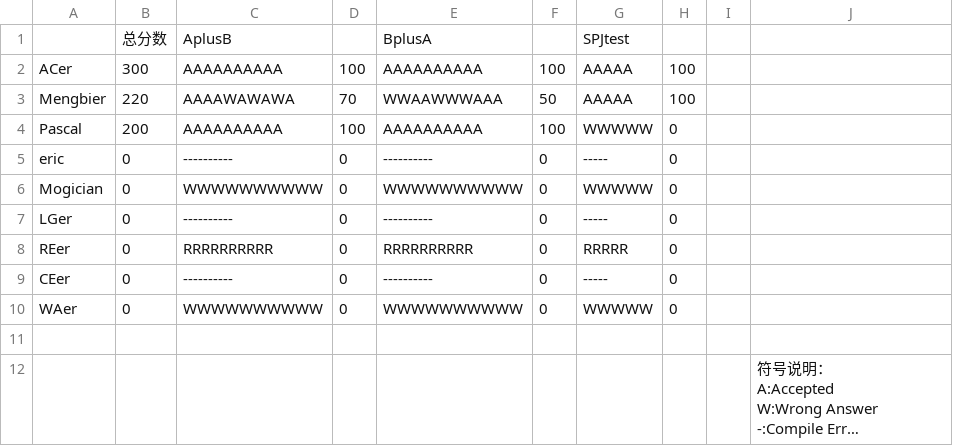
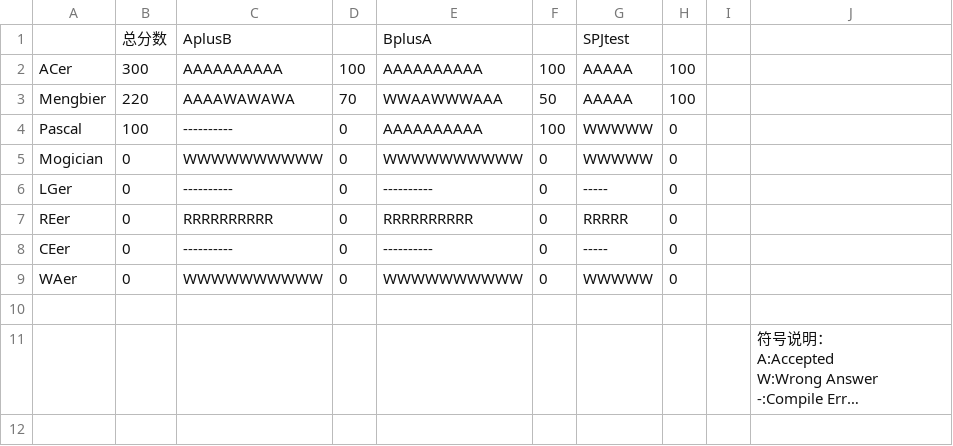
Before and after one commit to CDFLS/Judge, a CSV file: example/result.csv, drawn as a sheet; long unchanged cells end in ….

```diff
--- a/example/result.csv
+++ b/example/result.csv
@@ -3,4 +3,3 @@
 "Mengbier",220,AAAAWAWAWA,70,WWAAWWWAAA,50,AAAAA,100,
-"Pascal",200,AAAAAAAAAA,100,AAAAAAAAAA,100,WWWWW,0,
-"eric",0,----------,0,----------,0,-----,0,
+"Pascal",100,----------,0,AAAAAAAAAA,100,WWWWW,0,
 "Mogician",0,WWWWWWWWWW,0,WWWWWWWWWW,0,WWWWW,0,
```
Also changed, not shown: 8 other files.
